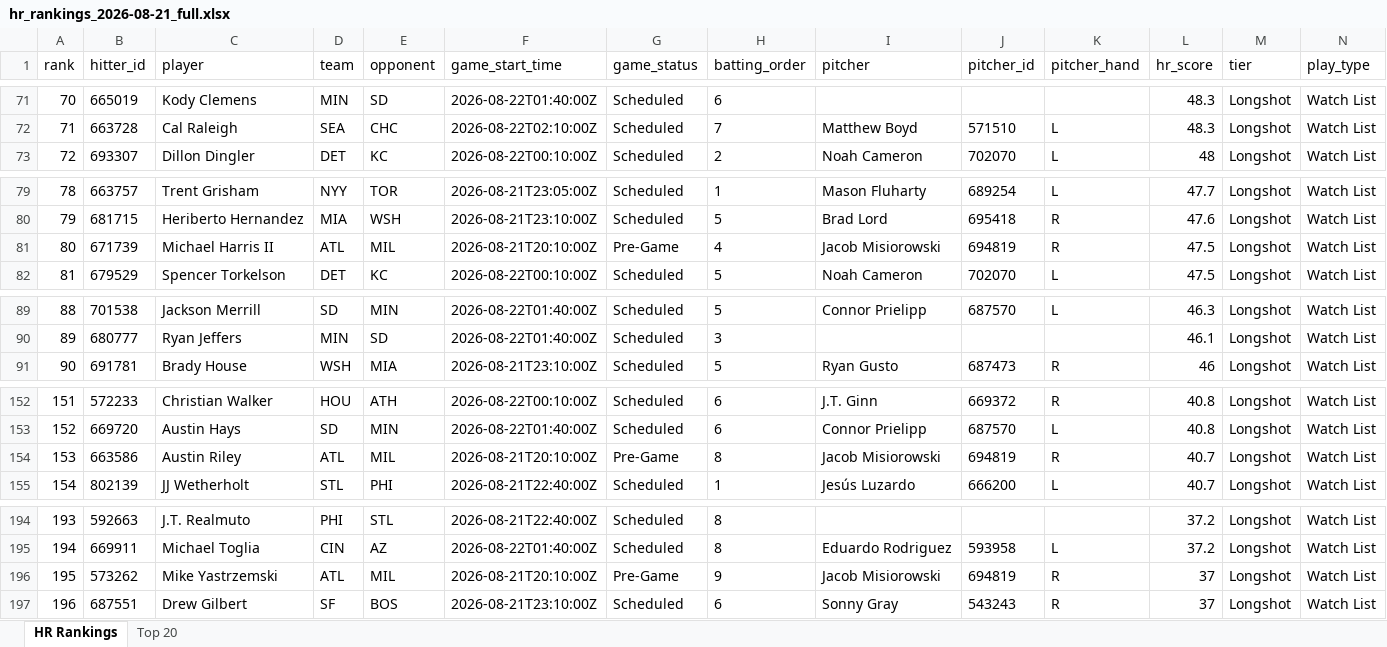
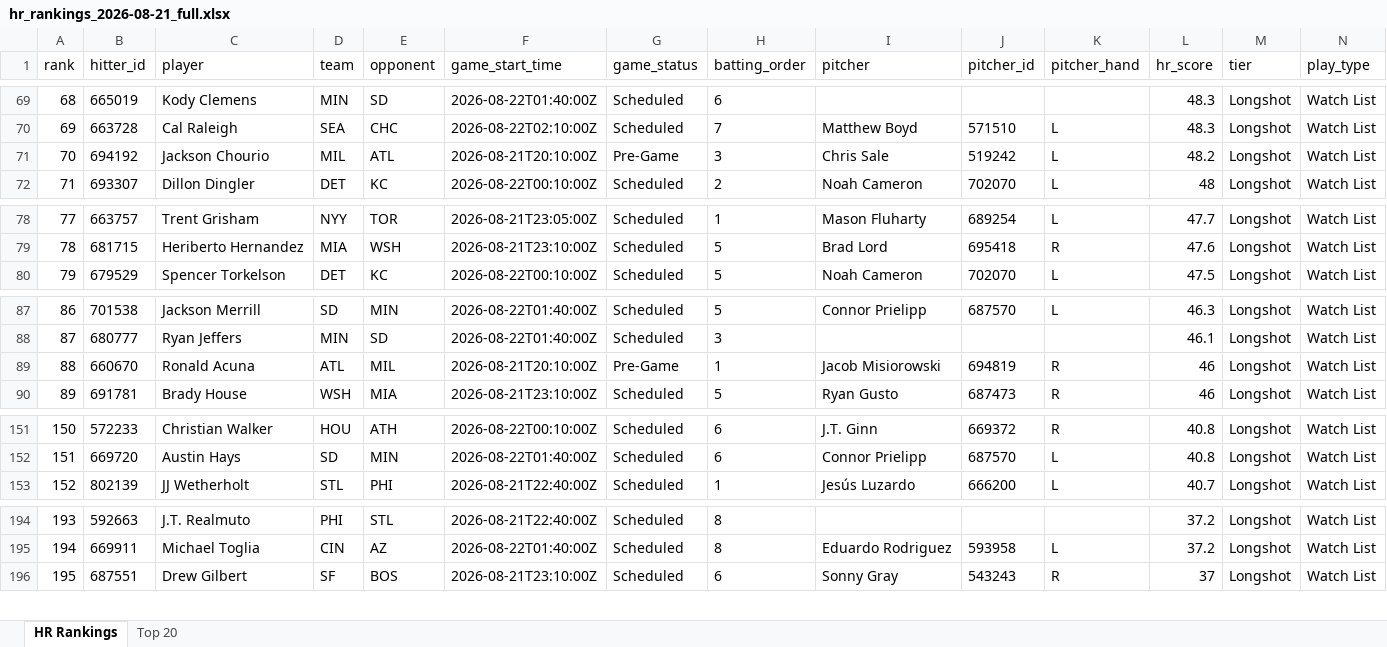
Before and after one commit to etbell28/barreliq, an Excel workbook: outputs/daily/hr_rankings_2026-08-21_full.xlsx, sheet HR Rankings, drawn as a sheet; only a part is shown, gaps mark what is left out; values as stored, in another font and other column widths than the file's, no borders; removed rows and columns are numbered as before the commit, all else as after; rows hold the shown columns only; the diff covers the shown part only; the diff names each change by its address in the sheet, - before the commit and + after, or states it on an @@ line.

```diff
--- a/outputs/daily/hr_rankings_2026-08-21_full.xlsx (sheet HR Rankings)
+++ b/outputs/daily/hr_rankings_2026-08-21_full.xlsx (sheet HR Rankings)
@@ column A (rank) renumbered between rows 22 and 261 @@
+row 71: 70 | 694192 | Jackson Chourio | MIL | ATL | 2026-08-21T20:10:00Z | Pre-Game | 3 | Chris Sale | 519242 | L | 48.2 | Longshot | Watch List
-row 81: 80 | 671739 | Michael Harris II | ATL | MIL | 2026-08-21T20:10:00Z | Pre-Game | 4 | Jacob Misiorowski | 694819 | R | 47.5 | Longshot | Watch List
+row 89: 88 | 660670 | Ronald Acuna | ATL | MIL | 2026-08-21T20:10:00Z | Pre-Game | 1 | Jacob Misiorowski | 694819 | R | 46 | Longshot | Watch List
-row 154: 153 | 663586 | Austin Riley | ATL | MIL | 2026-08-21T20:10:00Z | Pre-Game | 8 | Jacob Misiorowski | 694819 | R | 40.7 | Longshot | Watch List
-row 196: 195 | 573262 | Mike Yastrzemski | ATL | MIL | 2026-08-21T20:10:00Z | Pre-Game | 9 | Jacob Misiorowski | 694819 | R | 37 | Longshot | Watch List
```
Also changed, not shown: 15 added rows, 14 removed rows and 29 edited cells elsewhere in this sheet, outputs/daily/hr_rankings_2026-08-21.xlsx, outputs/hr_rankings.xlsx, 10 other files.
